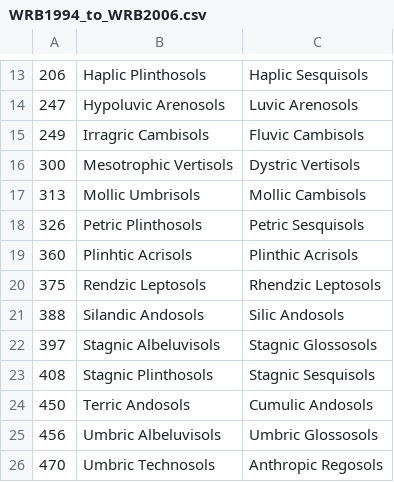
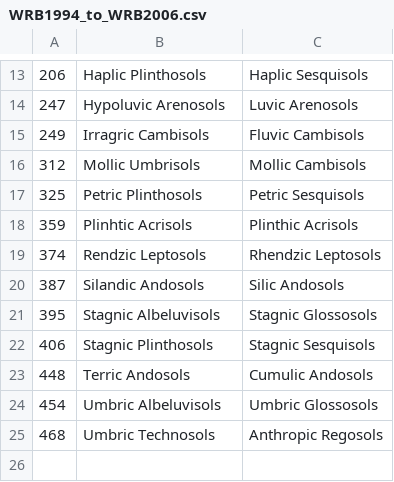
Before and after one commit to ISRICWorldSoil/SoilGrids250m, a CSV file: grids/profs/TAXNWRB/WRB1994_to_WRB2006.csv, drawn as a sheet; only a part is shown, gaps mark what is left out.

```diff
--- a/grids/profs/TAXNWRB/WRB1994_to_WRB2006.csv
+++ b/grids/profs/TAXNWRB/WRB1994_to_WRB2006.csv
@@ -15,12 +15,11 @@
 "249","Irragric Cambisols","Fluvic Cambisols"
-"300","Mesotrophic Vertisols","Dystric Vertisols"
-"313","Mollic Umbrisols","Mollic Cambisols"
-"326","Petric Plinthosols","Petric Sesquisols"
-"360","Plinhtic Acrisols","Plinthic Acrisols"
-"375","Rendzic Leptosols","Rhendzic Leptosols"
-"388","Silandic Andosols","Silic Andosols"
-"397","Stagnic Albeluvisols","Stagnic Glossosols"
-"408","Stagnic Plinthosols","Stagnic Sesquisols"
-"450","Terric Andosols","Cumulic Andosols"
-"456","Umbric Albeluvisols","Umbric Glossosols"
-"470","Umbric Technosols","Anthropic Regosols"
+"312","Mollic Umbrisols","Mollic Cambisols"
+"325","Petric Plinthosols","Petric Sesquisols"
+"359","Plinhtic Acrisols","Plinthic Acrisols"
+"374","Rendzic Leptosols","Rhendzic Leptosols"
+"387","Silandic Andosols","Silic Andosols"
+"395","Stagnic Albeluvisols","Stagnic Glossosols"
+"406","Stagnic Plinthosols","Stagnic Sesquisols"
+"448","Terric Andosols","Cumulic Andosols"
+"454","Umbric Albeluvisols","Umbric Glossosols"
+"468","Umbric Technosols","Anthropic Regosols"
```
Also changed, not shown: grids/profs/TAXNWRB/TAXNWRB_legend2.csv, grids/profs/TAXNWRB/WRB_versions.csv, 52 other files.
